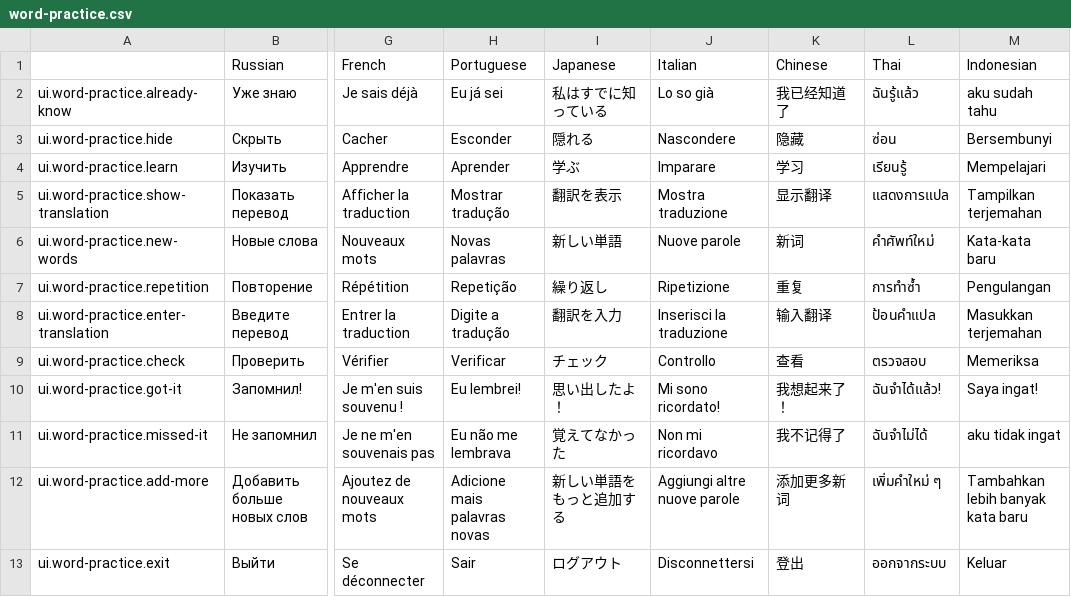
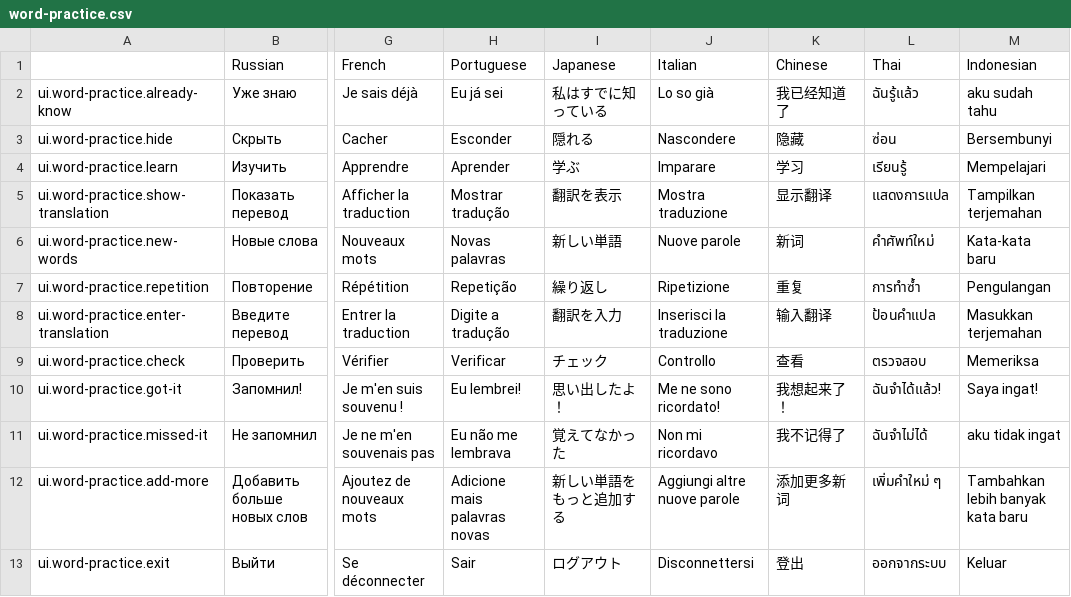
Before and after one commit to hurriCase/interval-ai, a CSV file: Assets/Resources/CustomLocalization/Localization/word-practice.csv, drawn as a sheet; only a part is shown, gaps mark what is left out; the diff names each change by its address in the sheet, - before the commit and + after, or states it on an @@ line.

```diff
--- a/Assets/Resources/CustomLocalization/Localization/word-practice.csv
+++ b/Assets/Resources/CustomLocalization/Localization/word-practice.csv
-J10 (Italian): Mi sono ricordato!
+J10 (Italian): Me ne sono ricordato!
```
Also changed, not shown: Assets/Resources/CustomLocalization/Localization/learning-words-progress-descriptions.csv, 47 other files.
